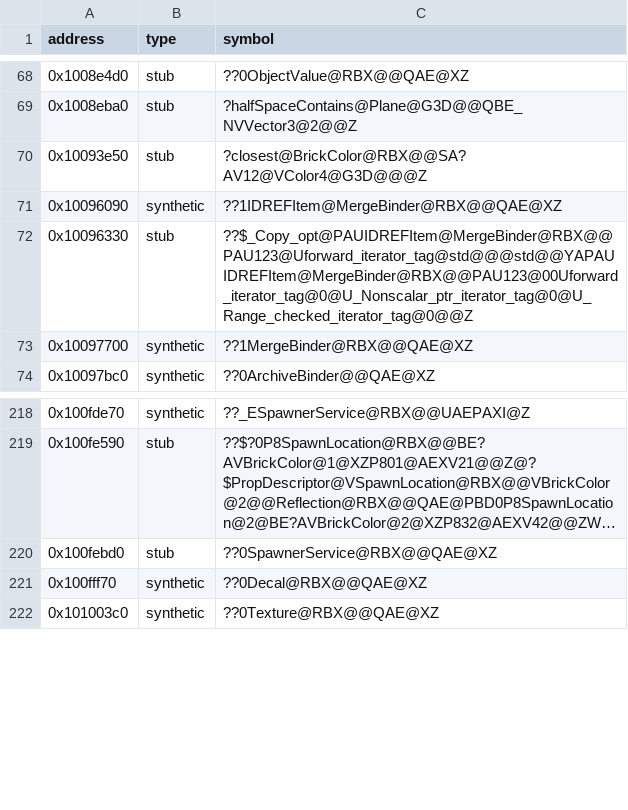
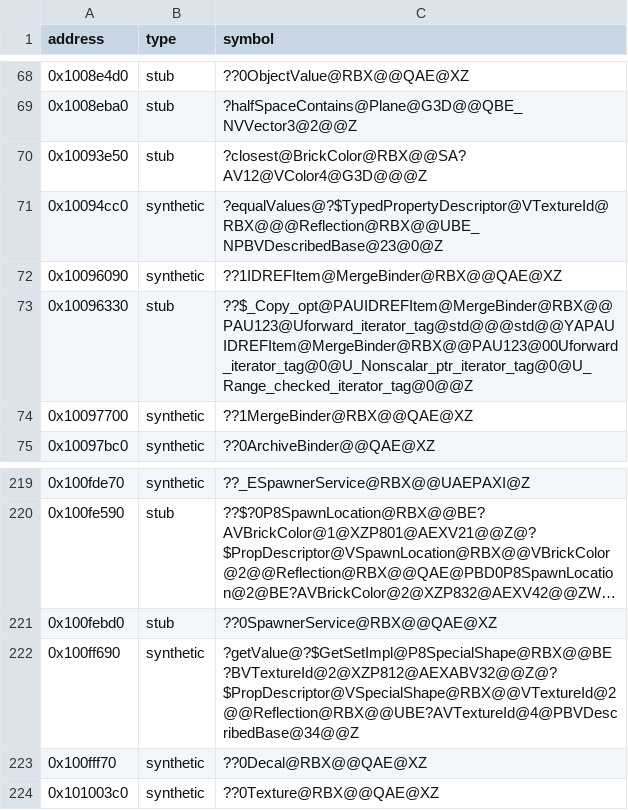
Before and after one commit to Asphaltian/OpenRBX, a CSV file: reccmp/webservice-synthetic.csv, drawn as a sheet; only a part is shown, gaps mark what is left out; long unchanged cells end in ….

```diff
--- a/reccmp/webservice-synthetic.csv
+++ b/reccmp/webservice-synthetic.csv
@@ -70,2 +70,3 @@ address,type,symbol
 0x10093e50,stub,?closest@BrickColor@RBX@@SA?AV12@VColor4@G3D@@@Z
+0x10094cc0,synthetic,?equalValues@?$TypedPropertyDescriptor@VTextureId@RBX@@@Reflection@RBX@@UBE_NPBVDescribedBase@23@0@Z
 0x10096090,synthetic,??1IDREFItem@MergeBinder@RBX@@QAE@XZ
@@ -220,2 +221,3 @@ address,type,symbol
 0x100febd0,stub,??0SpawnerService@RBX@@QAE@XZ
+0x100ff690,synthetic,?getValue@?$GetSetImpl@P8SpecialShape@RBX@@BE?BVTextureId@2@XZP812@AEXABV32@@Z@?$PropDescriptor@VSpecialShape@RBX@@VTextureId@2@@Reflection@RBX@@UBE?AVTextureId@4@PBVDescribedBase@34@@Z
 0x100fff70,synthetic,??0Decal@RBX@@QAE@XZ
```
Also changed, not shown: reccmp/webservice-symbols.csv, 8 other files.
